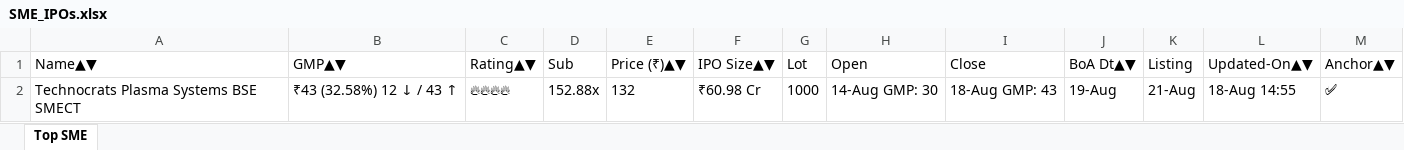
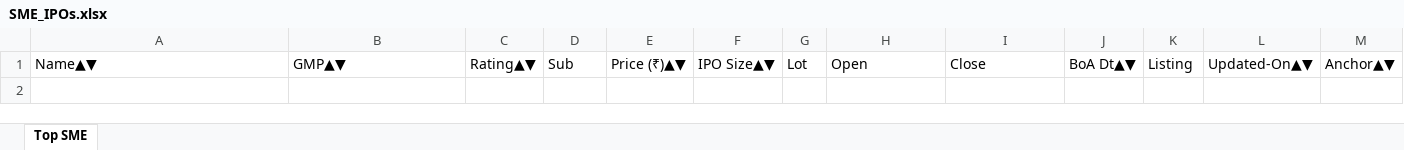
Before and after one commit to ayushpdkushwaha1/ipo-gmp-bot, an Excel workbook: files/SME_IPOs.xlsx, sheet Top SME, drawn as a sheet; values as stored, in another font and other column widths than the file's, no borders; the diff names each change by its address in the sheet, - before the commit and + after, or states it on an @@ line.

```diff
--- a/files/SME_IPOs.xlsx (sheet Top SME)
+++ b/files/SME_IPOs.xlsx (sheet Top SME)
-row 2: Technocrats Plasma Systems BSE SMECT | ₹43 (32.58%) 12 ↓ / 43 ↑ | 🔥🔥🔥🔥 | 152.88x | 132 | ₹60.98 Cr | 1000 | 14-Aug GMP: 30 | 18-Aug GMP: 43 | 19-Aug | 21-Aug | 18-Aug 14:55 | ✅
```
Also changed, not shown: files/Mainboard_IPOs.xlsx, files/gmp.xlsx, 2 other files.
